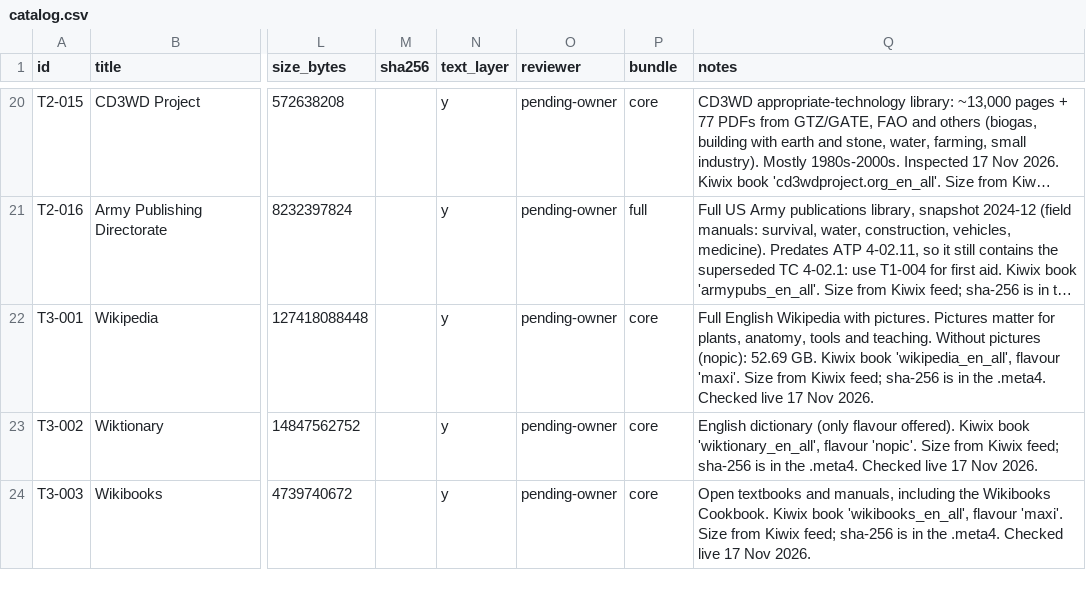
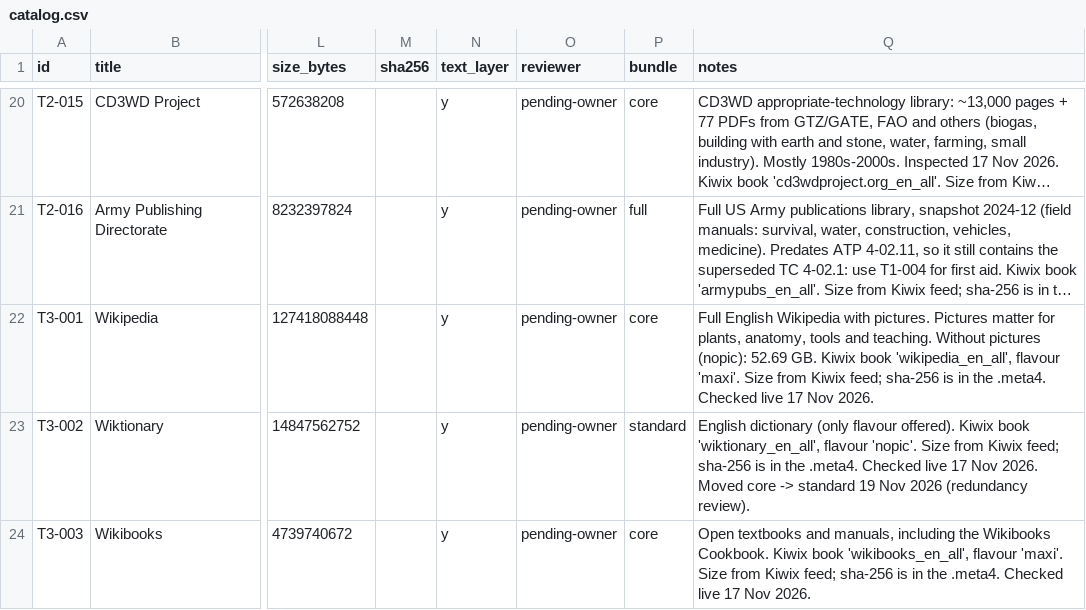
Before and after one commit to hbarakat140/knowledge-arc, a CSV file: catalog/catalog.csv, drawn as a sheet; only a part is shown, gaps mark what is left out; long unchanged cells end in …; the diff covers the shown part only; the diff names each change by its address in the sheet, - before the commit and + after, or states it on an @@ line.

```diff
--- a/catalog/catalog.csv
+++ b/catalog/catalog.csv
-P23 (bundle): core
+P23 (bundle): standard
-Q23 (notes): …Nov 2026.
+Q23 (notes): …Nov 2026. Moved core -> standard 19 Nov 2026 (redundancy review).
```
Also changed, not shown: 2 removed rows and 10 edited cells elsewhere in this file, catalog/coverage.csv, catalog/rejected.csv, 2 other files.
